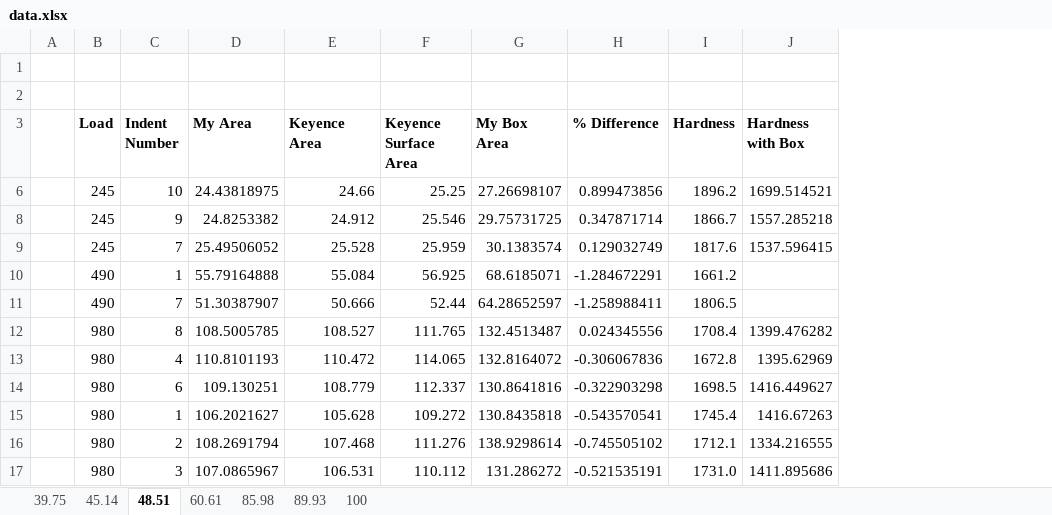
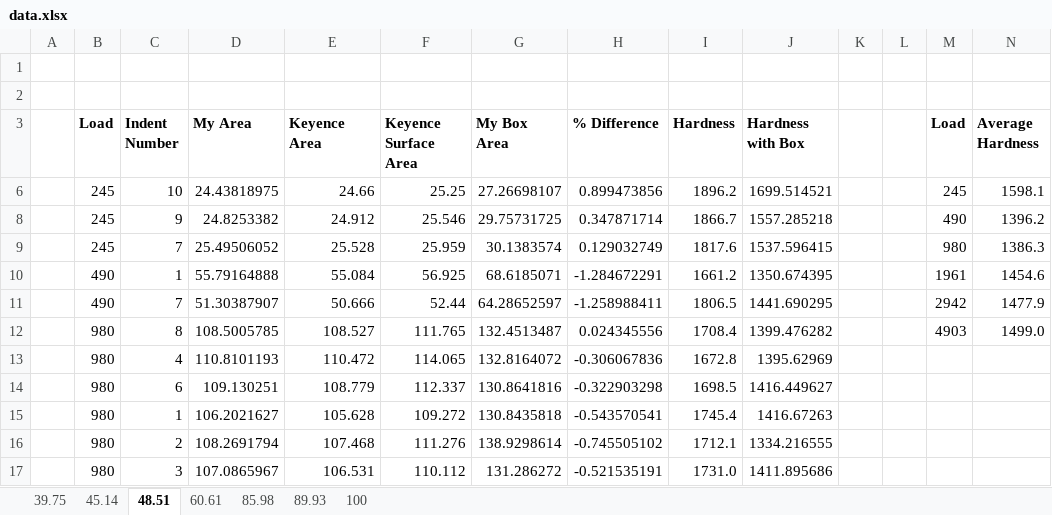
Before and after one commit to jLoven/hardness_test_area_detection, an Excel workbook: data.xlsx, sheet 48.51, drawn as a sheet; only a part is shown; values as stored, in another font and other column widths than the file's, no borders; charts and pictures and conditional formats not drawn; the diff names each change by its address in the sheet, - before the commit and + after, or states it on an @@ line.

```diff
--- a/data.xlsx (sheet 48.51)
+++ b/data.xlsx (sheet 48.51)
+column K, empty
+column L, empty
+column M (Load), rows 6-12: 245 | 490 | 980 | 1961 | 2942 | 4903
+column N (Average Hardness), rows 6-12: 1598.1 | 1396.2 | 1386.3 | 1454.6 | 1477.9 | 1499.0
-J10 (Hardness with Box): (empty)
+J10 (Hardness with Box): 1350.674395
-J11 (Hardness with Box): (empty)
+J11 (Hardness with Box): 1441.690295
```
Also changed, not shown: sheet 89.93, sheet 100, sheet 85.98, sheet 39.75, sheet 45.14, charts or pictures, data_error_analysis.xlsx, hours.xlsx, 1 other file.
